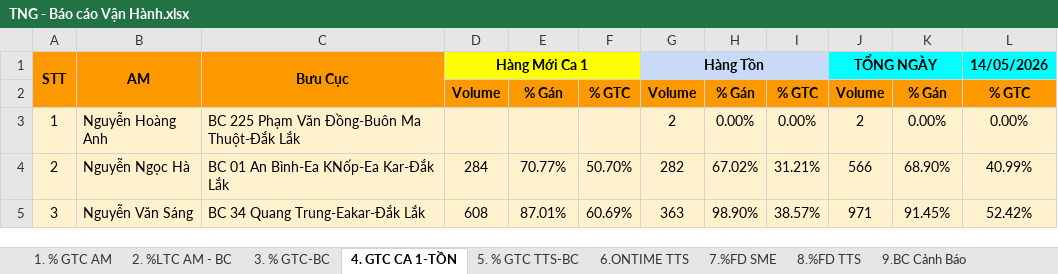
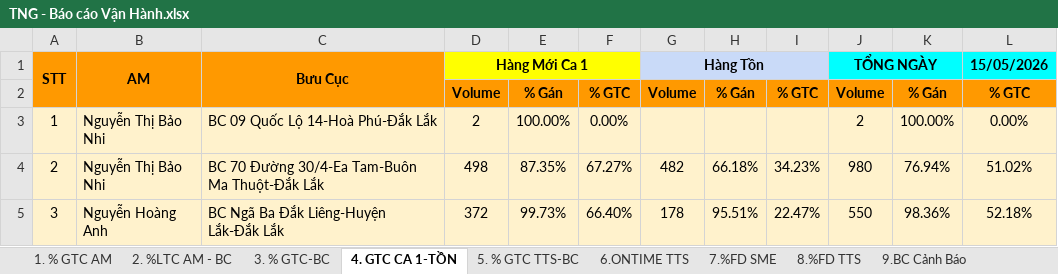
Before and after one commit to Ghn-tng/TNG-Dashboard, an Excel workbook: TNG - Báo cáo Vận Hành.xlsx, sheet 4. GTC CA 1-TỒN, drawn as a sheet; only a part is shown; values as stored, in another font and other column widths than the file's, no borders; charts and pictures and conditional formats not drawn; the diff covers the shown part only; the diff names each change by its address in the sheet, - before the commit and + after, or states it on an @@ line.

```diff
--- a/TNG - Báo cáo Vận Hành.xlsx (sheet 4. GTC CA 1-TỒN)
+++ b/TNG - Báo cáo Vận Hành.xlsx (sheet 4. GTC CA 1-TỒN)
-L1: 14/05/2026
+L1: 15/05/2026
-B3: Nguyễn Hoàng Anh
+B3: Nguyễn Thị Bảo Nhi
-C3: BC 225 Phạm Văn Đồng-Buôn Ma Thuột-Đắk Lắk
+C3: BC 09 Quốc Lộ 14-Hoà Phú-Đắk Lắk
-D3: (empty)
+D3: 2
-E3: (empty)
+E3: 100.00%
-F3: (empty)
+F3: 0.00%
-G3: 2
+G3: (empty)
-H3: 0.00%
+H3: (empty)
-I3: 0.00%
+I3: (empty)
-K3: 0.00%
+K3: 100.00%
-B4: Nguyễn Ngọc Hà
+B4: Nguyễn Thị Bảo Nhi
-C4: BC 01 An Bình-Ea KNốp-Ea Kar-Đắk Lắk
+C4: BC 70 Đường 30/4-Ea Tam-Buôn Ma Thuột-Đắk Lắk
-D4: 284
+D4: 498
-E4: 70.77%
+E4: 87.35%
-F4: 50.70%
+F4: 67.27%
-G4: 282
+G4: 482
-H4: 67.02%
+H4: 66.18%
-I4: 31.21%
+I4: 34.23%
-J4: 566
+J4: 980
-K4: 68.90%
+K4: 76.94%
-L4: 40.99%
+L4: 51.02%
-B5: Nguyễn Văn Sáng
+B5: Nguyễn Hoàng Anh
-C5: BC 34 Quang Trung-Eakar-Đắk Lắk
+C5: BC Ngã Ba Đắk Liêng-Huyện Lắk-Đắk Lắk
-D5: 608
+D5: 372
-E5: 87.01%
+E5: 99.73%
-F5: 60.69%
+F5: 66.40%
-G5: 363
+G5: 178
-H5: 98.90%
+H5: 95.51%
-I5: 38.57%
+I5: 22.47%
-J5: 971
+J5: 550
-K5: 91.45%
+K5: 98.36%
-L5: 52.42%
+L5: 52.18%
```
Also changed, not shown: 1 added row, 1 removed row and 660 edited cells elsewhere in this sheet, sheet 2. %LTC AM - BC, sheet 8.%FD TTS, sheet 6.ONTIME TTS, sheet 7.%FD SME, sheet 1. % GTC AM, sheet 3. % GTC-BC, 4 more sheets, formulas that keep their value, hidden cells, TNG_OPR.xlsx, 48 other files.
